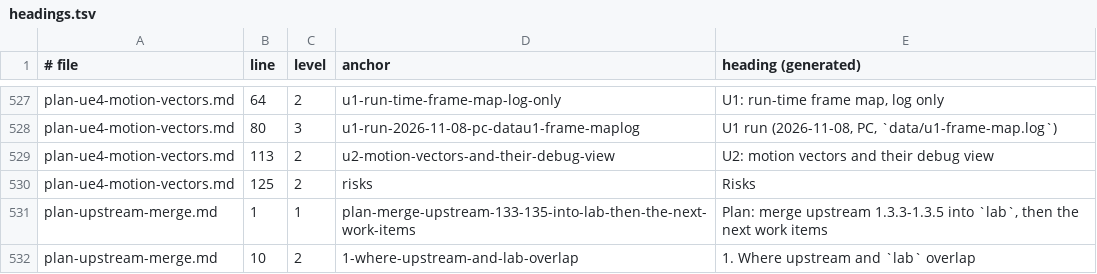
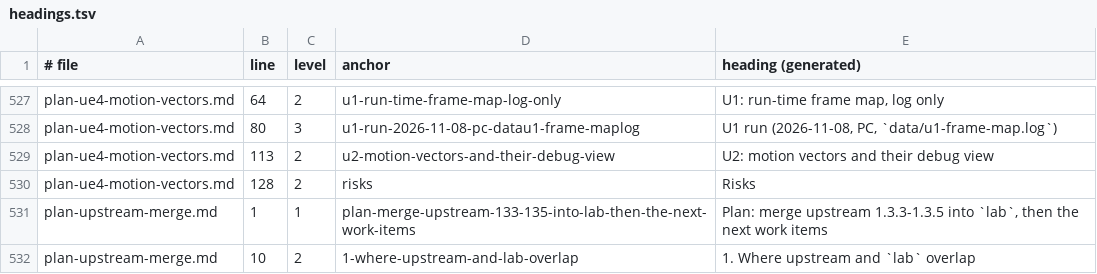
Before and after one commit to BevelTipDrip/medievil_2019_pc_port, a TSV file: research/patches/_facts/headings.tsv, drawn as a sheet; only a part is shown, gaps mark what is left out.

```diff
--- a/research/patches/_facts/headings.tsv
+++ b/research/patches/_facts/headings.tsv
@@ -529,3 +529,3 @@ plan-ue4-motion-vectors.md	80	3	u1-run-2026-11-08-pc-datau1-frame-maplog	U1 run
 plan-ue4-motion-vectors.md	113	2	u2-motion-vectors-and-their-debug-view	U2: motion vectors and their debug view
-plan-ue4-motion-vectors.md	125	2	risks	Risks
+plan-ue4-motion-vectors.md	128	2	risks	Risks
 plan-upstream-merge.md	1	1	plan-merge-upstream-133-135-into-lab-then-the-next-work-items	Plan: merge upstream 1.3.3-1.3.5 into `lab`, then the next work items
```
Also changed, not shown: research/patches/_facts/commits.tsv, research/patches/_facts/switches.tsv, 2 other files.
